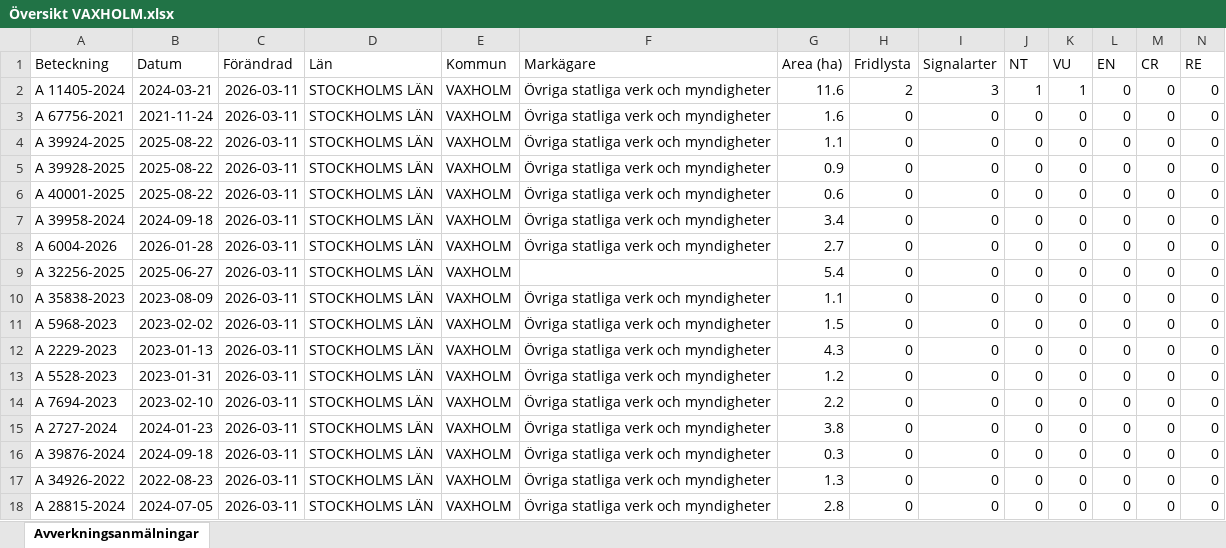
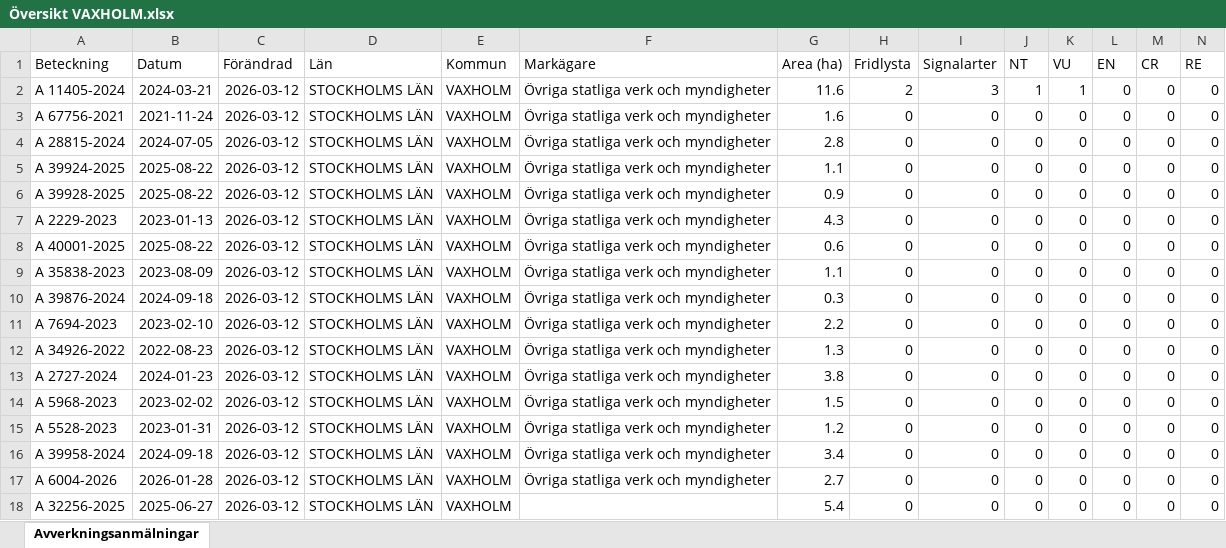
Before and after one commit to klasma/Logging_0187, an Excel workbook: Översikt VAXHOLM.xlsx, sheet Avverkningsanmälningar, drawn as a sheet; only a part is shown; values as stored, in another font and other column widths than the file's, no borders; removed rows and columns are numbered as before the commit, all else as after; rows hold the shown columns only; the diff names each change by its address in the sheet, - before the commit and + after, or states it on an @@ line.

```diff
--- a/Översikt VAXHOLM.xlsx (sheet Avverkningsanmälningar)
+++ b/Översikt VAXHOLM.xlsx (sheet Avverkningsanmälningar)
-C2:C3 (Förändrad): 2026-03-11
+C2:C3 (Förändrad): 2026-03-12
+row 4: A 28815-2024 | 2024-07-05 | 2026-03-12 | STOCKHOLMS LÄN | VAXHOLM | Övriga statliga verk och myndigheter | 2.8 | 0 | 0 | 0 | 0 | 0 | 0 | 0
-C5:C6 (Förändrad): 2026-03-11
+C5:C6 (Förändrad): 2026-03-12
+row 7: A 2229-2023 | 2023-01-13 | 2026-03-12 | STOCKHOLMS LÄN | VAXHOLM | Övriga statliga verk och myndigheter | 4.3 | 0 | 0 | 0 | 0 | 0 | 0 | 0
-C8 (Förändrad): 2026-03-11
+C8 (Förändrad): 2026-03-12
+row 9: A 35838-2023 | 2023-08-09 | 2026-03-12 | STOCKHOLMS LÄN | VAXHOLM | Övriga statliga verk och myndigheter | 1.1 | 0 | 0 | 0 | 0 | 0 | 0 | 0
-A10 (Beteckning): A 39958-2024
+A10 (Beteckning): A 39876-2024
-C10:C14 (Förändrad): 2026-03-11
+C10:C14 (Förändrad): 2026-03-12
-G10 (Area (ha)): 3.4
+G10 (Area (ha)): 0.3
-A11 (Beteckning): A 6004-2026
+A11 (Beteckning): A 7694-2023
-B11 (Datum): 2026-01-28
+B11 (Datum): 2023-02-10
-G11 (Area (ha)): 2.7
+G11 (Area (ha)): 2.2
-A12 (Beteckning): A 32256-2025
+A12 (Beteckning): A 34926-2022
-B12 (Datum): 2025-06-27
+B12 (Datum): 2022-08-23
-F12 (Markägare): (empty)
+F12 (Markägare): Övriga statliga verk och myndigheter
-G12 (Area (ha)): 5.4
+G12 (Area (ha)): 1.3
-A13 (Beteckning): A 35838-2023
+A13 (Beteckning): A 2727-2024
-B13 (Datum): 2023-08-09
+B13 (Datum): 2024-01-23
-G13 (Area (ha)): 1.1
+G13 (Area (ha)): 3.8
-row 12: A 2229-2023 | 2023-01-13 | 2026-03-11 | STOCKHOLMS LÄN | VAXHOLM | Övriga statliga verk och myndigheter | 4.3 | 0 | 0 | 0 | 0 | 0 | 0 | 0
-C15 (Förändrad): 2026-03-11
+C15 (Förändrad): 2026-03-12
-row 14: A 7694-2023 | 2023-02-10 | 2026-03-11 | STOCKHOLMS LÄN | VAXHOLM | Övriga statliga verk och myndigheter | 2.2 | 0 | 0 | 0 | 0 | 0 | 0 | 0
-row 15: A 2727-2024 | 2024-01-23 | 2026-03-11 | STOCKHOLMS LÄN | VAXHOLM | Övriga statliga verk och myndigheter | 3.8 | 0 | 0 | 0 | 0 | 0 | 0 | 0
-A16 (Beteckning): A 39876-2024
+A16 (Beteckning): A 39958-2024
-C16:C18 (Förändrad): 2026-03-11
+C16:C18 (Förändrad): 2026-03-12
-G16 (Area (ha)): 0.3
+G16 (Area (ha)): 3.4
-A17 (Beteckning): A 34926-2022
+A17 (Beteckning): A 6004-2026
-B17 (Datum): 2022-08-23
+B17 (Datum): 2026-01-28
-G17 (Area (ha)): 1.3
+G17 (Area (ha)): 2.7
-A18 (Beteckning): A 28815-2024
+A18 (Beteckning): A 32256-2025
-B18 (Datum): 2024-07-05
+B18 (Datum): 2025-06-27
-F18 (Markägare): Övriga statliga verk och myndigheter
+F18 (Markägare): (empty)
-G18 (Area (ha)): 2.8
+G18 (Area (ha)): 5.4
```
Also changed, not shown: artfynd/A 11405-2024 artfynd.xlsx, 5 other files.
